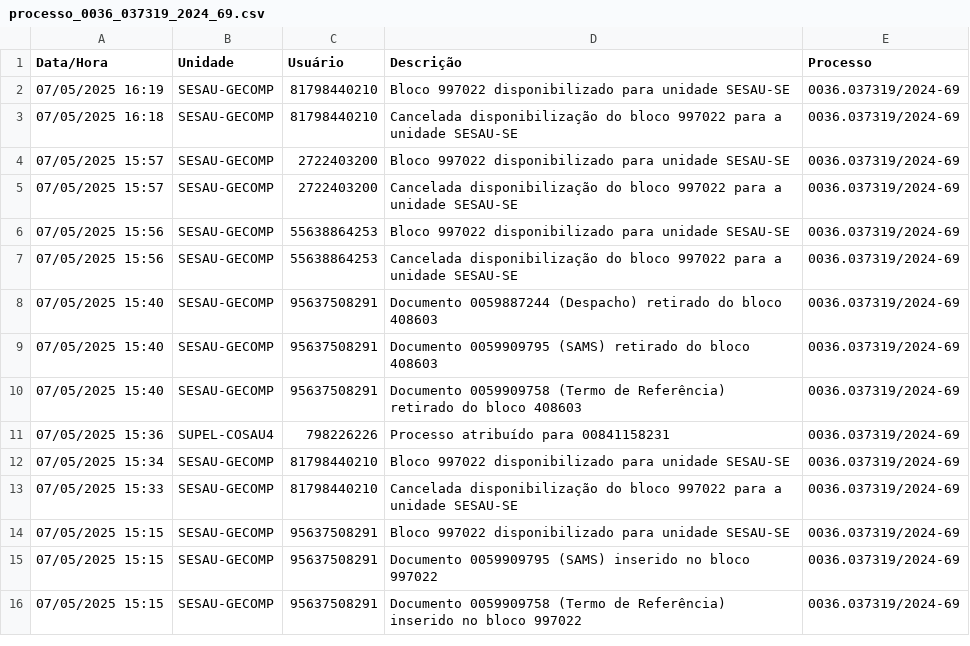
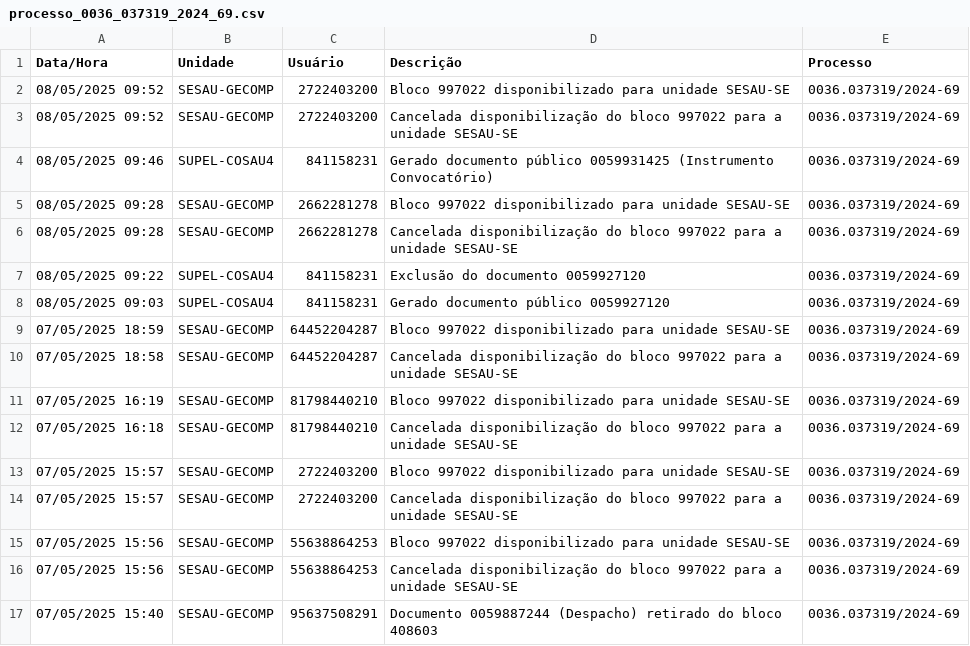
Before and after one commit to euleozed/sesau-gad, a CSV file: backend/downloads/processo_0036_037319_2024_69.csv, drawn as a sheet; only a part is shown; the shorter side is filled out with more unchanged rows.

```diff
--- a/backend/downloads/processo_0036_037319_2024_69.csv
+++ b/backend/downloads/processo_0036_037319_2024_69.csv
@@ -1,2 +1,11 @@
 Data/Hora,Unidade,Usuário,Descrição,Processo
+08/05/2025 09:52,SESAU-GECOMP,2722403200,Bloco 997022 disponibilizado para unidade SESAU-SE,0036.037319/2024-69
+08/05/2025 09:52,SESAU-GECOMP,2722403200,Cancelada disponibilização do bloco 997022 para a unidade SESAU-SE,0036.037319/2024-69
+08/05/2025 09:46,SUPEL-COSAU4,841158231,Gerado documento público 0059931425 (Instrumento Convocatório),0036.037319/2024-69
+08/05/2025 09:28,SESAU-GECOMP,2662281278,Bloco 997022 disponibilizado para unidade SESAU-SE,0036.037319/2024-69
+08/05/2025 09:28,SESAU-GECOMP,2662281278,Cancelada disponibilização do bloco 997022 para a unidade SESAU-SE,0036.037319/2024-69
+08/05/2025 09:22,SUPEL-COSAU4,841158231,Exclusão do documento 0059927120,0036.037319/2024-69
+08/05/2025 09:03,SUPEL-COSAU4,841158231,Gerado documento público 0059927120,0036.037319/2024-69
+07/05/2025 18:59,SESAU-GECOMP,64452204287,Bloco 997022 disponibilizado para unidade SESAU-SE,0036.037319/2024-69
+07/05/2025 18:58,SESAU-GECOMP,64452204287,Cancelada disponibilização do bloco 997022 para a unidade SESAU-SE,0036.037319/2024-69
 07/05/2025 16:19,SESAU-GECOMP,81798440210,Bloco 997022 disponibilizado para unidade SESAU-SE,0036.037319/2024-69
```
Also changed, not shown: backend/downloads/processo_0036_006969_2025_43.csv, backend/downloads/processo_0036_008076_2025_32.csv, 5 other files.
